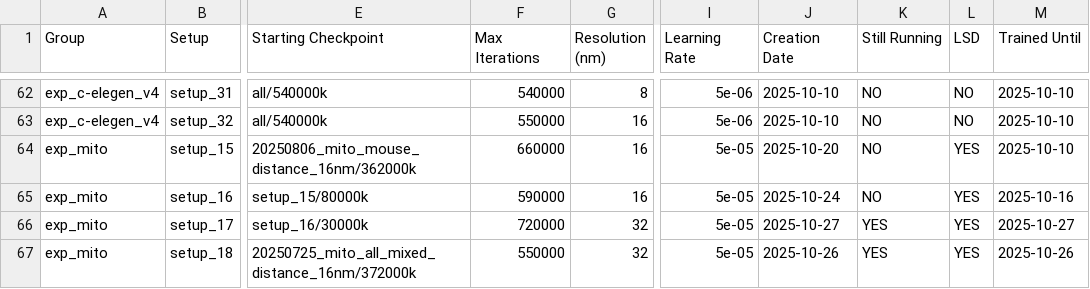
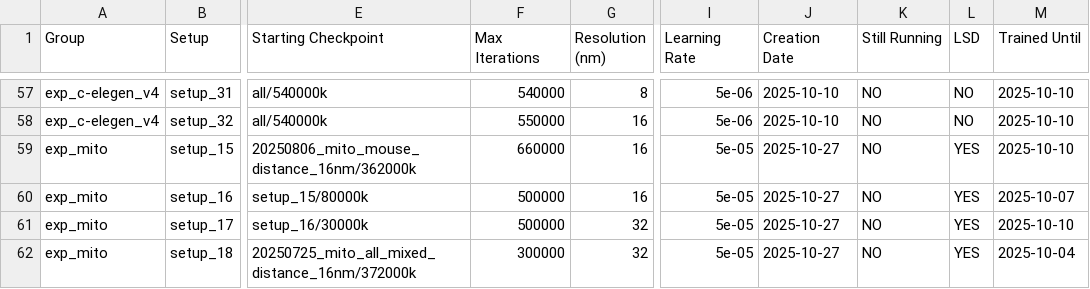
Before and after one commit to janelia-cellmap/exp-overview, a CSV file: data/processed/auto_generated_overview.csv, drawn as a sheet; only a part is shown, gaps mark what is left out; addresses are those after the commit; the diff covers the shown part only; the diff names each change by its address in the sheet, - before the commit and + after, or states it on an @@ line.

```diff
--- a/data/processed/auto_generated_overview.csv
+++ b/data/processed/auto_generated_overview.csv
-J59 (Creation Date): 2025-10-20
+J59 (Creation Date): 2025-10-27
-F60 (Max Iterations): 590000
+F60 (Max Iterations): 500000
-J60 (Creation Date): 2025-10-24
+J60 (Creation Date): 2025-10-27
-M60 (Trained Until): 2025-10-16
+M60 (Trained Until): 2025-10-07
-F61 (Max Iterations): 720000
+F61 (Max Iterations): 500000
-K61:K62 (Still Running): YES
+K61:K62 (Still Running): NO
-M61 (Trained Until): 2025-10-27
+M61 (Trained Until): 2025-10-10
-F62 (Max Iterations): 550000
+F62 (Max Iterations): 300000
-J62 (Creation Date): 2025-10-26
+J62 (Creation Date): 2025-10-27
-M62 (Trained Until): 2025-10-26
+M62 (Trained Until): 2025-10-04
```
Also changed, not shown: 5 removed rows and 54 edited cells elsewhere in this file, 23 other files.
